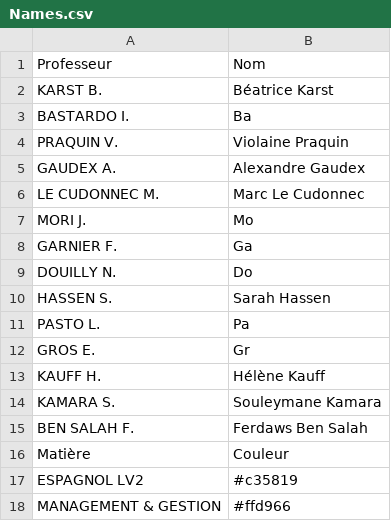
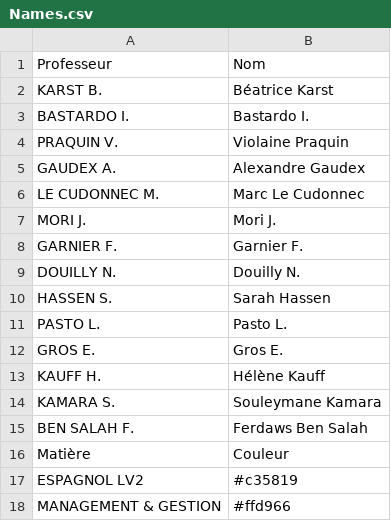
Before and after one commit to Polo1002/KlassDirect, a CSV file: Names.csv, drawn as a sheet; only a part is shown.

Commit message:
Replace old names with updated entries in Names.csv

```diff
--- a/Names.csv
+++ b/Names.csv
@@ -2,3 +2,3 @@ Professeur,Nom
 KARST B.,Béatrice Karst
-BASTARDO I.,Ba,
+BASTARDO I.,Bastardo I.
 PRAQUIN V.,Violaine Praquin
@@ -6,8 +6,8 @@ GAUDEX A.,Alexandre Gaudex
 LE CUDONNEC M.,Marc Le Cudonnec
-MORI J.,Mo,
-GARNIER F.,Ga,
-DOUILLY N.,Do,
+MORI J.,Mori J.
+GARNIER F.,Garnier F.
+DOUILLY N.,Douilly N.
 HASSEN S.,Sarah Hassen
-PASTO L.,Pa,
-GROS E.,Gr,
+PASTO L.,Pasto L.
+GROS E.,Gros E.
 KAUFF H.,Hélène Kauff
```
